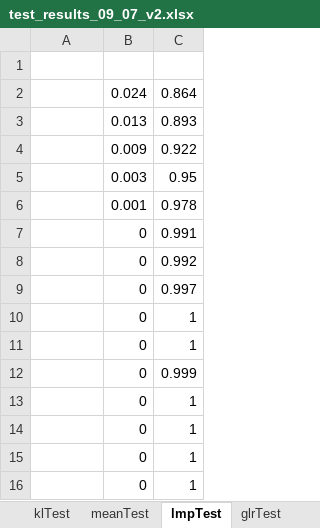
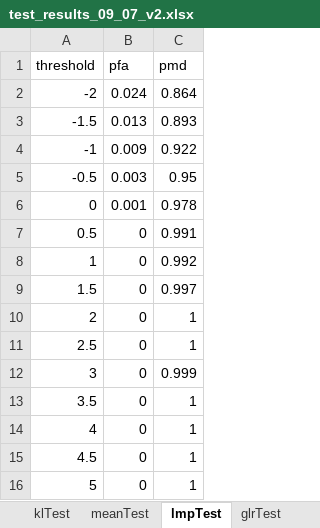
Before and after one commit to denizsargun/change-detection, an Excel workbook: medium alphabet/test_results_09_07_v2.xlsx, sheet lmpTest, drawn as a sheet; values as stored, in another font and other column widths than the file's, no borders; the diff names each change by its address in the sheet, - before the commit and + after, or states it on an @@ line.

```diff
--- a/medium alphabet/test_results_09_07_v2.xlsx (sheet lmpTest)
+++ b/medium alphabet/test_results_09_07_v2.xlsx (sheet lmpTest)
-row 1: (empty)
+row 1: threshold | pfa | pmd
-A2 (threshold): (empty)
+A2 (threshold): -2
-A3 (threshold): (empty)
+A3 (threshold): -1.5
-A4 (threshold): (empty)
+A4 (threshold): -1
-A5 (threshold): (empty)
+A5 (threshold): -0.5
-A6 (threshold): (empty)
+A6 (threshold): 0
-A7 (threshold): (empty)
+A7 (threshold): 0.5
-A8 (threshold): (empty)
+A8 (threshold): 1
-A9 (threshold): (empty)
+A9 (threshold): 1.5
-A10 (threshold): (empty)
+A10 (threshold): 2
-A11 (threshold): (empty)
+A11 (threshold): 2.5
-A12 (threshold): (empty)
+A12 (threshold): 3
-A13 (threshold): (empty)
+A13 (threshold): 3.5
-A14 (threshold): (empty)
+A14 (threshold): 4
-A15 (threshold): (empty)
+A15 (threshold): 4.5
-A16 (threshold): (empty)
+A16 (threshold): 5
```
Also changed, not shown: sheet klTest, sheet glrTest, sheet meanTest, medium alphabet/test_results_09_07.xlsx, medium alphabet/test_results_18_06.xlsx, 14 other files.
